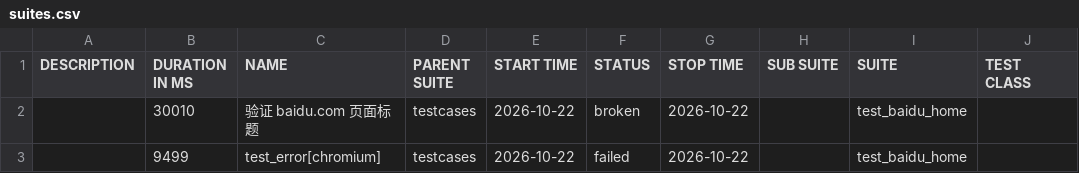
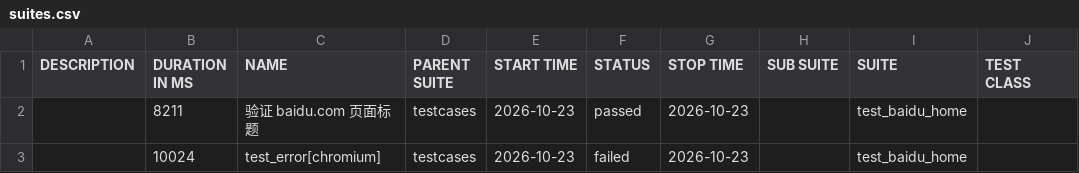
Before and after one commit to 81189149/test_baidu_ui, a CSV file: data/suites.csv, drawn as a sheet; only a part is shown; the diff names each change by its address in the sheet, - before the commit and + after, or states it on an @@ line.

```diff
--- a/data/suites.csv
+++ b/data/suites.csv
-B2 (DURATION IN MS): 30010
+B2 (DURATION IN MS): 8211
-E2:E3 (START TIME): 2026-10-22
+E2:E3 (START TIME): 2026-10-23
-F2 (STATUS): broken
+F2 (STATUS): passed
-G2:G3 (STOP TIME): 2026-10-22
+G2:G3 (STOP TIME): 2026-10-23
-B3 (DURATION IN MS): 9499
+B3 (DURATION IN MS): 10024
```
Also changed, not shown: 31 other files.
